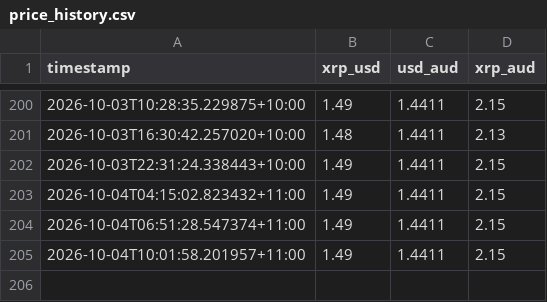
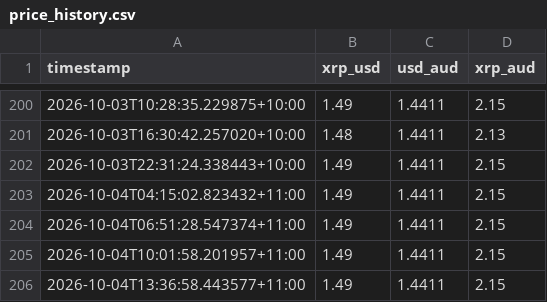
Before and after one commit to Lighterchu/xrp-bot, a CSV file: data/price_history.csv, drawn as a sheet; only a part is shown, gaps mark what is left out.

Commit message:
Update XRP price history

```diff
--- a/data/price_history.csv
+++ b/data/price_history.csv
@@ -205 +205,2 @@ timestamp,xrp_usd,usd_aud,xrp_aud
 2026-10-04T10:01:58.201957+11:00,1.49,1.4411,2.15
+2026-10-04T13:36:58.443577+11:00,1.49,1.4411,2.15
```
